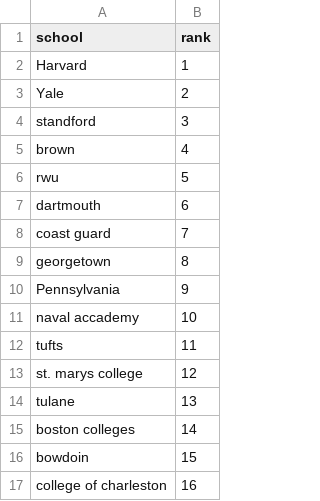
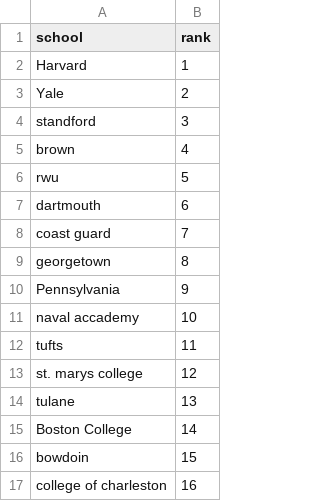
Before and after one commit to apk2150/icsa_burgee_formatter, a CSV file: test.csv, drawn as a sheet.

```diff
--- a/test.csv
+++ b/test.csv
@@ -14,3 +14,3 @@ st. marys college ,12
 tulane,13
-boston colleges,14
+Boston College,14
 bowdoin,15
```
Also changed, not shown: 8 other files.
